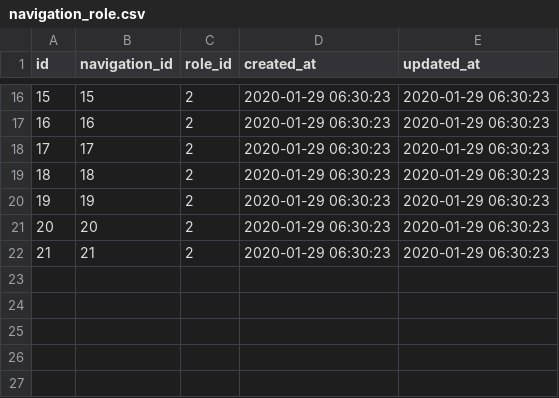
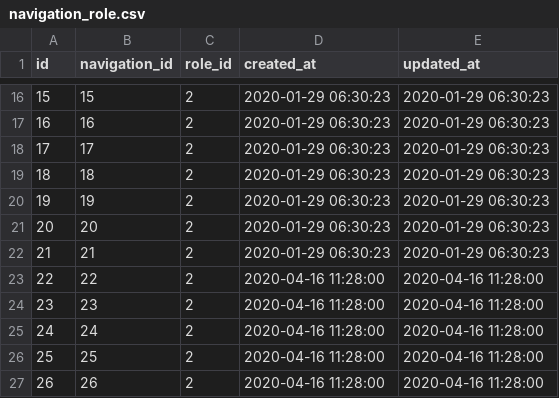
Before and after one commit to bpocallaghan/titan-starter-website, a CSV file: database/seeds/csv/navigation_role.csv, drawn as a sheet; only a part is shown, gaps mark what is left out.

```diff
--- a/database/seeds/csv/navigation_role.csv
+++ b/database/seeds/csv/navigation_role.csv
@@ -22 +22,6 @@ id,navigation_id,role_id,"created_at","updated_at"
 21,21,2,"2020-01-29 06:30:23","2020-01-29 06:30:23"
+22,22,2,"2020-04-16 11:28:00","2020-04-16 11:28:00"
+23,23,2,"2020-04-16 11:28:00","2020-04-16 11:28:00"
+24,24,2,"2020-04-16 11:28:00","2020-04-16 11:28:00"
+25,25,2,"2020-04-16 11:28:00","2020-04-16 11:28:00"
+26,26,2,"2020-04-16 11:28:00","2020-04-16 11:28:00"
```
Also changed, not shown: database/seeds/csv/navigations.csv.
